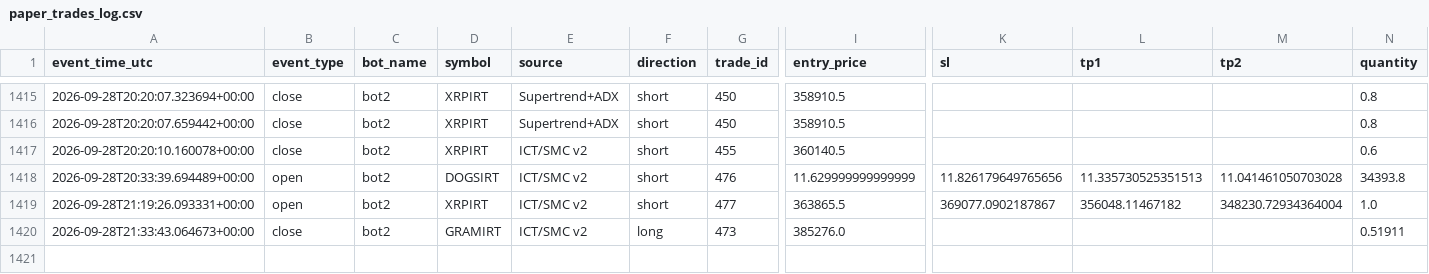
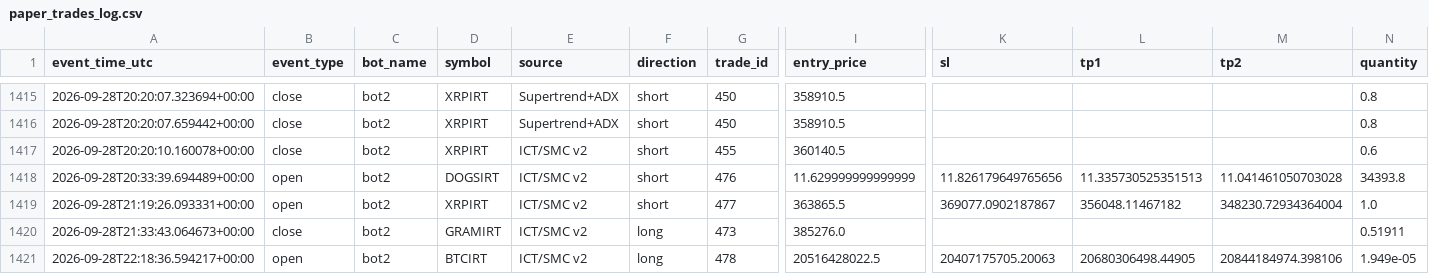
Before and after one commit to amirtorofi-sketch/abdeal-live-trading, a CSV file: bot2_live/paper_trades_log.csv, drawn as a sheet; only a part is shown, gaps mark what is left out; rows hold the shown columns only; the diff names each change by its address in the sheet, - before the commit and + after, or states it on an @@ line.

Commit message:
update bot2 state/paper log [skip ci]

```diff
--- a/bot2_live/paper_trades_log.csv
+++ b/bot2_live/paper_trades_log.csv
+row 1421: 2026-09-28T22:18:36.594217+00:00 | open | bot2 | BTCIRT | ICT/SMC v2 | long | 478 | 20516428022.5 | 20407175705.20063 | 20680306498.44905 | 20844184974.398106 | 1.949e-05
```
Also changed, not shown: 1 other file.
